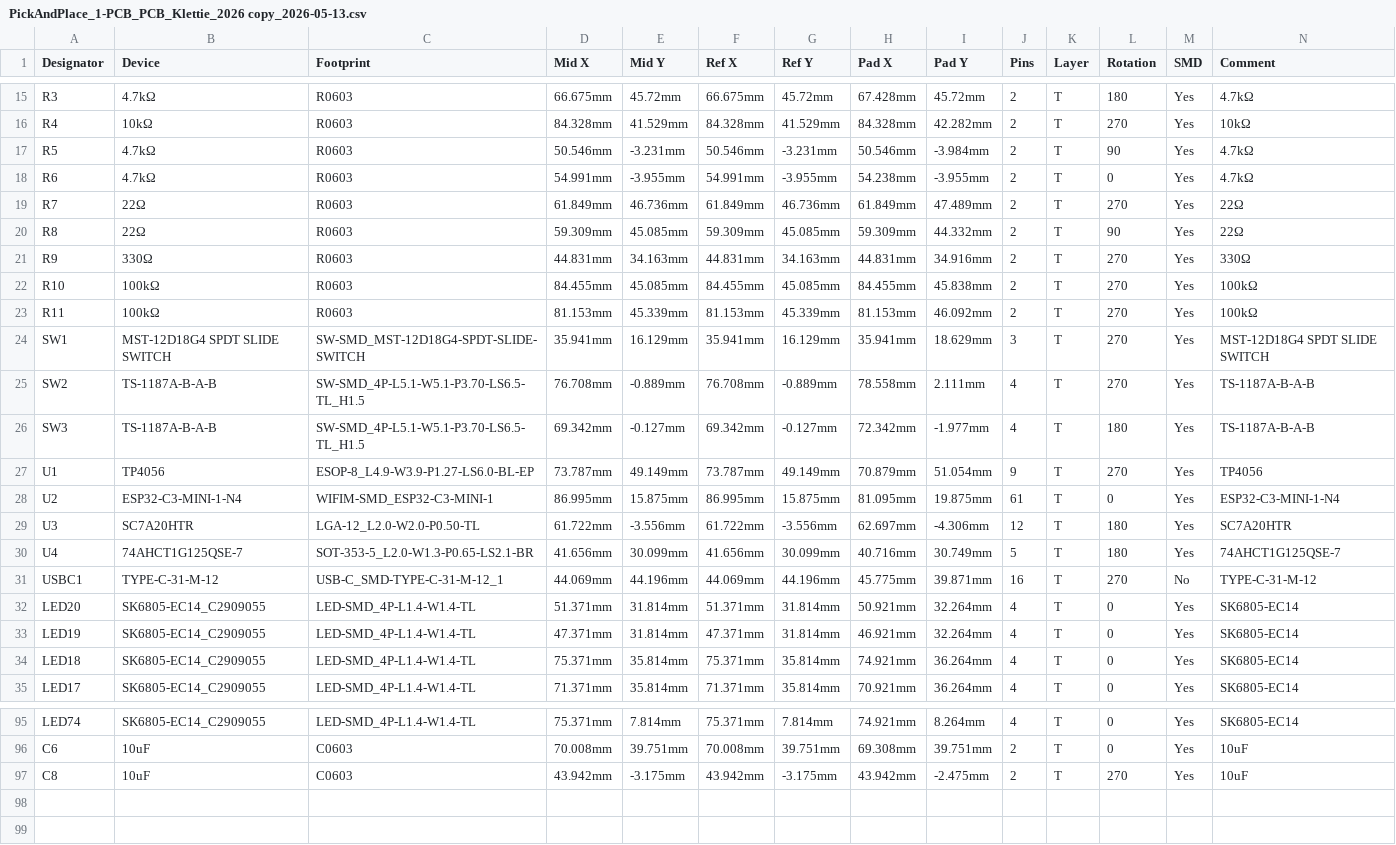
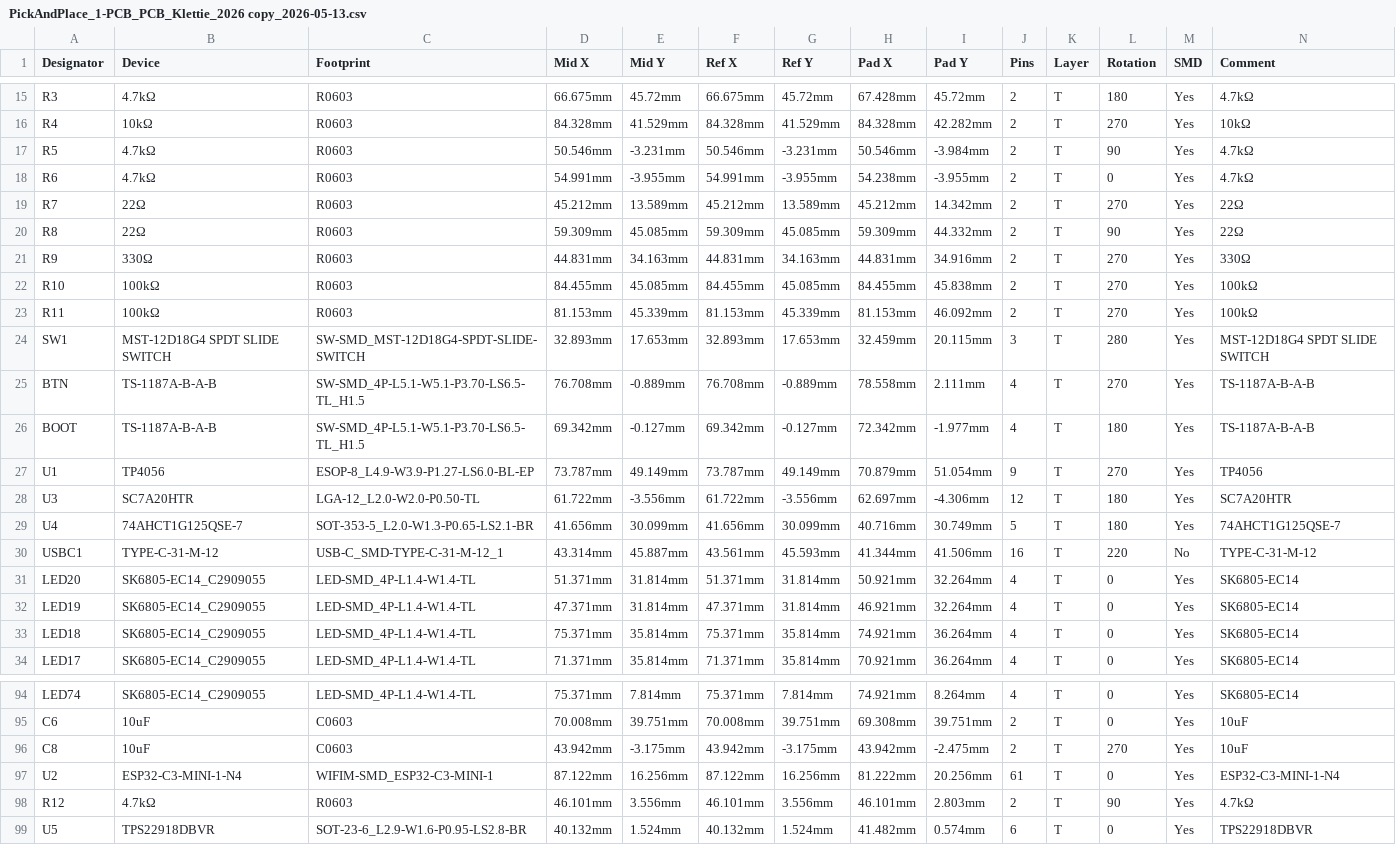
Before and after one commit to mr-deamon/Klettie26, a CSV file: PickAndPlace_1-PCB_PCB_Klettie_2026 copy_2026-05-13.csv, drawn as a sheet; only a part is shown, gaps mark what is left out; removed rows and columns are numbered as before the commit, all else as after; the diff names each change by its address in the sheet, - before the commit and + after, or states it on an @@ line.

```diff
--- a/PickAndPlace_1-PCB_PCB_Klettie_2026 copy_2026-05-13.csv
+++ b/PickAndPlace_1-PCB_PCB_Klettie_2026 copy_2026-05-13.csv
-D19 (Mid X): 61.849mm
+D19 (Mid X): 45.212mm
-E19 (Mid Y): 46.736mm
+E19 (Mid Y): 13.589mm
-F19 (Ref X): 61.849mm
+F19 (Ref X): 45.212mm
-G19 (Ref Y): 46.736mm
+G19 (Ref Y): 13.589mm
-H19 (Pad X): 61.849mm
+H19 (Pad X): 45.212mm
-I19 (Pad Y): 47.489mm
+I19 (Pad Y): 14.342mm
-D24 (Mid X): 35.941mm
+D24 (Mid X): 32.893mm
-E24 (Mid Y): 16.129mm
+E24 (Mid Y): 17.653mm
-F24 (Ref X): 35.941mm
+F24 (Ref X): 32.893mm
-G24 (Ref Y): 16.129mm
+G24 (Ref Y): 17.653mm
-H24 (Pad X): 35.941mm
+H24 (Pad X): 32.459mm
-I24 (Pad Y): 18.629mm
+I24 (Pad Y): 20.115mm
-L24 (Rotation): 270
+L24 (Rotation): 280
-A25 (Designator): SW2
+A25 (Designator): BTN
-A26 (Designator): SW3
+A26 (Designator): BOOT
-row 28: U2 | ESP32-C3-MINI-1-N4 | WIFIM-SMD_ESP32-C3-MINI-1 | 86.995mm | 15.875mm | 86.995mm | 15.875mm | 81.095mm | 19.875mm | 61 | T | 0 | Yes | ESP32-C3-MINI-1-N4
-D30 (Mid X): 44.069mm
+D30 (Mid X): 43.314mm
-E30 (Mid Y): 44.196mm
+E30 (Mid Y): 45.887mm
-F30 (Ref X): 44.069mm
+F30 (Ref X): 43.561mm
-G30 (Ref Y): 44.196mm
+G30 (Ref Y): 45.593mm
-H30 (Pad X): 45.775mm
+H30 (Pad X): 41.344mm
-I30 (Pad Y): 39.871mm
+I30 (Pad Y): 41.506mm
-L30 (Rotation): 270
+L30 (Rotation): 220
+row 97: U2 | ESP32-C3-MINI-1-N4 | WIFIM-SMD_ESP32-C3-MINI-1 | 87.122mm | 16.256mm | 87.122mm | 16.256mm | 81.222mm | 20.256mm | 61 | T | 0 | Yes | ESP32-C3-MINI-1-N4
+row 98: R12 | 4.7kΩ | R0603 | 46.101mm | 3.556mm | 46.101mm | 3.556mm | 46.101mm | 2.803mm | 2 | T | 90 | Yes | 4.7kΩ
+row 99: U5 | TPS22918DBVR | SOT-23-6_L2.9-W1.6-P0.95-LS2.8-BR | 40.132mm | 1.524mm | 40.132mm | 1.524mm | 41.482mm | 0.574mm | 6 | T | 0 | Yes | TPS22918DBVR
```
Also changed, not shown: BOM_Klettie_2026 Pro_1-PCB_PCB_Klettie_2026 copy_2026-05-13.csv, 19 other files.
